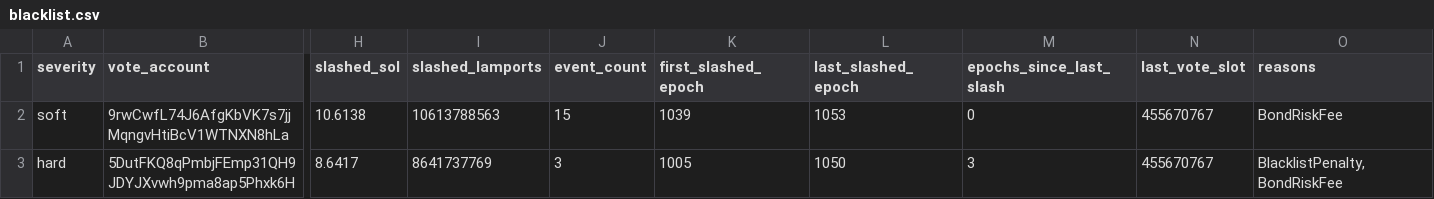
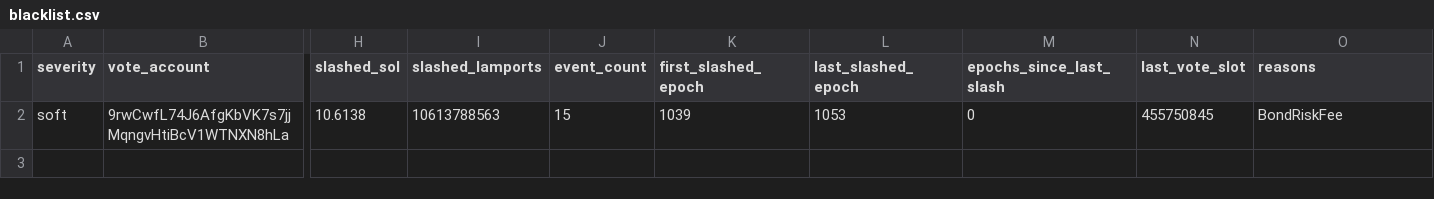
Before and after one commit to ryanSherry/marinade_blacklist, a CSV file: data/blacklist.csv, drawn as a sheet; only a part is shown, gaps mark what is left out; rows hold the shown columns only; the diff names each change by its address in the sheet, - before the commit and + after, or states it on an @@ line.

```diff
--- a/data/blacklist.csv
+++ b/data/blacklist.csv
-N2 (last_vote_slot): 455670767
+N2 (last_vote_slot): 455750845
-row 3: hard | 5DutFKQ8qPmbjFEmp31QH9JDYJXvwh9pma8ap5Phxk6H | 8.6417 | 8641737769 | 3 | 1005 | 1050 | 3 | 455670767 | BlacklistPenalty,BondRiskFee
```
Also changed, not shown: 13 other files.
